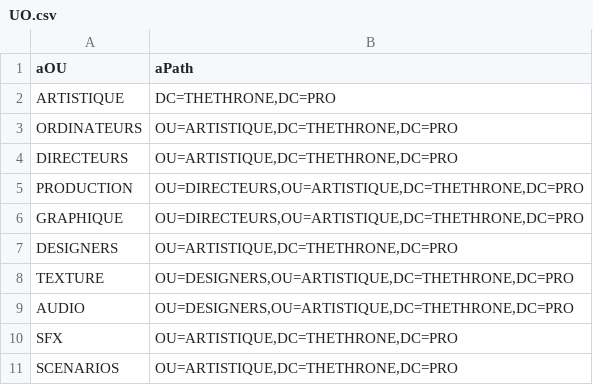
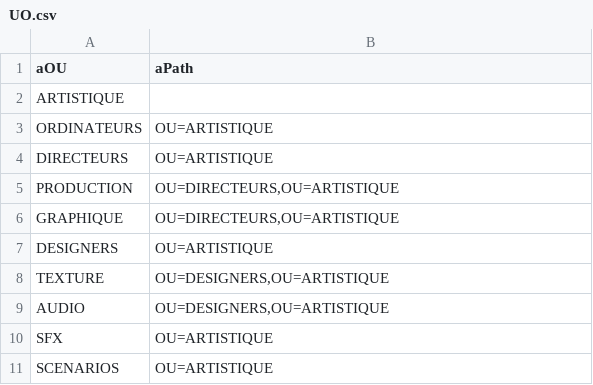
Before and after one commit to Goggot/Hiver2013, a CSV file: ReseauxMondiaux/FINAL/Script/UO.csv, drawn as a sheet.

```diff
--- a/ReseauxMondiaux/FINAL/Script/UO.csv
+++ b/ReseauxMondiaux/FINAL/Script/UO.csv
@@ -1,11 +1,11 @@
 aOU;aPath
-ARTISTIQUE;DC=THETHRONE,DC=PRO
-ORDINATEURS;OU=ARTISTIQUE,DC=THETHRONE,DC=PRO
-DIRECTEURS;OU=ARTISTIQUE,DC=THETHRONE,DC=PRO
-PRODUCTION;OU=DIRECTEURS,OU=ARTISTIQUE,DC=THETHRONE,DC=PRO
-GRAPHIQUE;OU=DIRECTEURS,OU=ARTISTIQUE,DC=THETHRONE,DC=PRO
-DESIGNERS;OU=ARTISTIQUE,DC=THETHRONE,DC=PRO
-TEXTURE;OU=DESIGNERS,OU=ARTISTIQUE,DC=THETHRONE,DC=PRO
-AUDIO;OU=DESIGNERS,OU=ARTISTIQUE,DC=THETHRONE,DC=PRO
-SFX;OU=ARTISTIQUE,DC=THETHRONE,DC=PRO
-SCENARIOS;OU=ARTISTIQUE,DC=THETHRONE,DC=PRO
+ARTISTIQUE;
+ORDINATEURS;OU=ARTISTIQUE
+DIRECTEURS;OU=ARTISTIQUE
+PRODUCTION;OU=DIRECTEURS,OU=ARTISTIQUE
+GRAPHIQUE;OU=DIRECTEURS,OU=ARTISTIQUE
+DESIGNERS;OU=ARTISTIQUE
+TEXTURE;OU=DESIGNERS,OU=ARTISTIQUE
+AUDIO;OU=DESIGNERS,OU=ARTISTIQUE
+SFX;OU=ARTISTIQUE
+SCENARIOS;OU=ARTISTIQUE
```
Also changed, not shown: ReseauxMondiaux/FINAL/Script/Groupes.csv, 12 other files.
